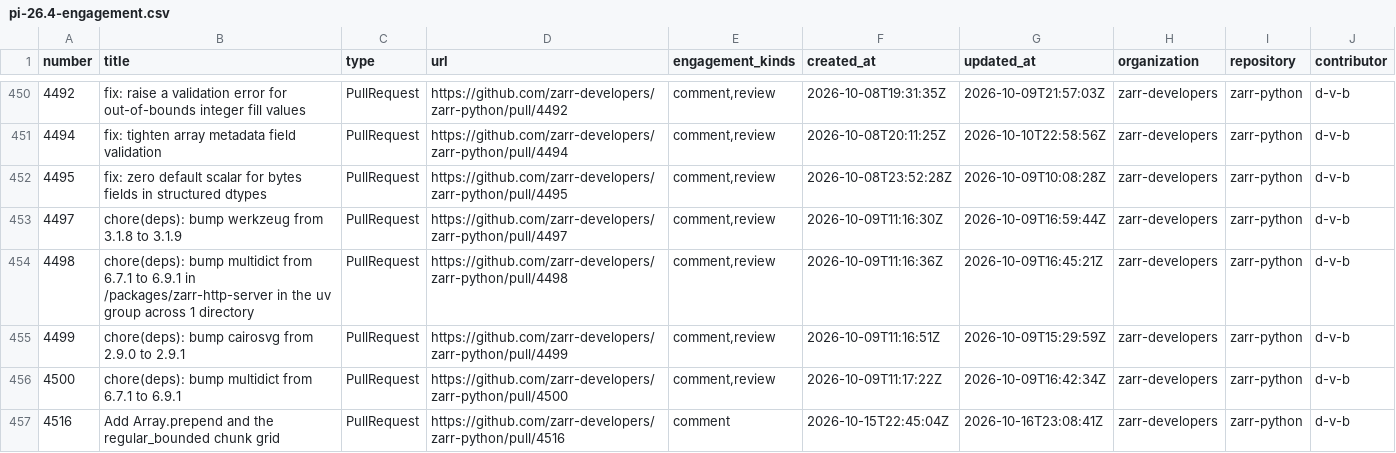
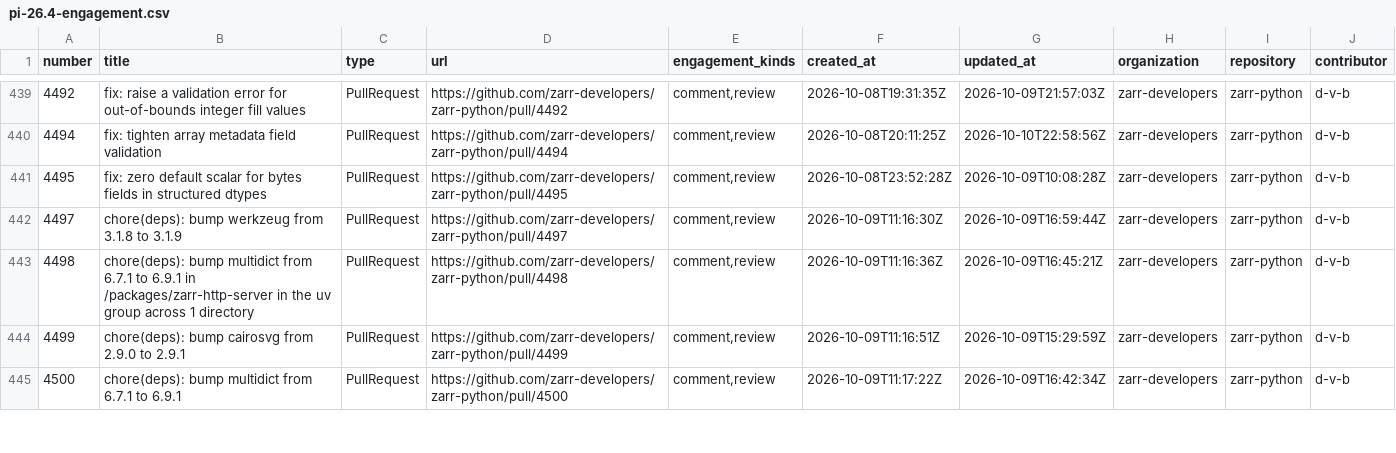
Before and after one commit to NASA-IMPACT/veda-odd, a CSV file: reports/output/pi-26.4-engagement.csv, drawn as a sheet; only a part is shown, gaps mark what is left out; the diff covers the shown part only.

```diff
--- a/reports/output/pi-26.4-engagement.csv
+++ b/reports/output/pi-26.4-engagement.csv
@@ -456,2 +445 @@ number,title,type,url,engagement_kinds,created_at,updated_at,organization,reposi
 4500,chore(deps): bump multidict from 6.7.1 to 6.9.1,PullRequest,https://github.com/zarr-developers/zarr-python/pull/4500,"comment,review",2026-10-09T11:17:22Z,2026-10-09T16:42:34Z,zarr-developers,zarr-python,d-v-b
-4516,Add Array.prepend and the regular_bounded chunk grid,PullRequest,https://github.com/zarr-developers/zarr-python/pull/4516,comment,2026-10-15T22:45:04Z,2026-10-16T23:08:41Z,zarr-developers,zarr-python,d-v-b
```
Also changed, not shown: 1 added row, 12 removed rows and 14 edited cells elsewhere in this file, reports/output/pi-26.4-resolved-issues-prs.csv, 4 other files.
